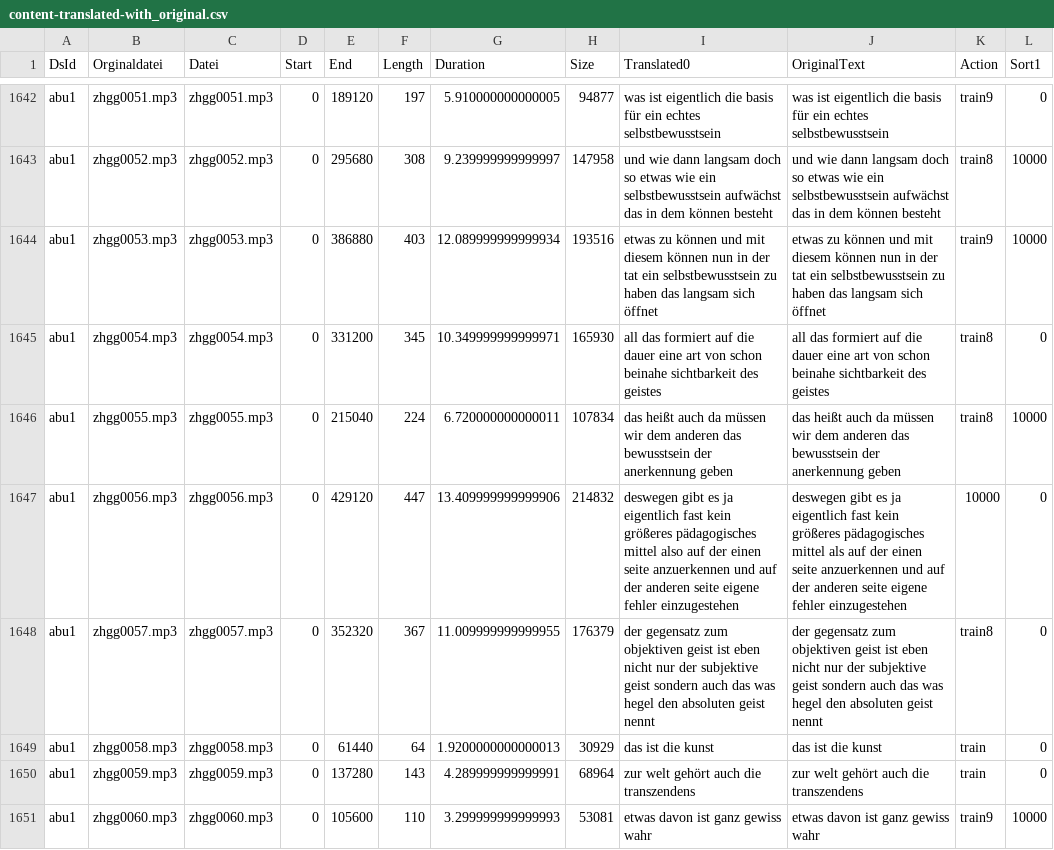
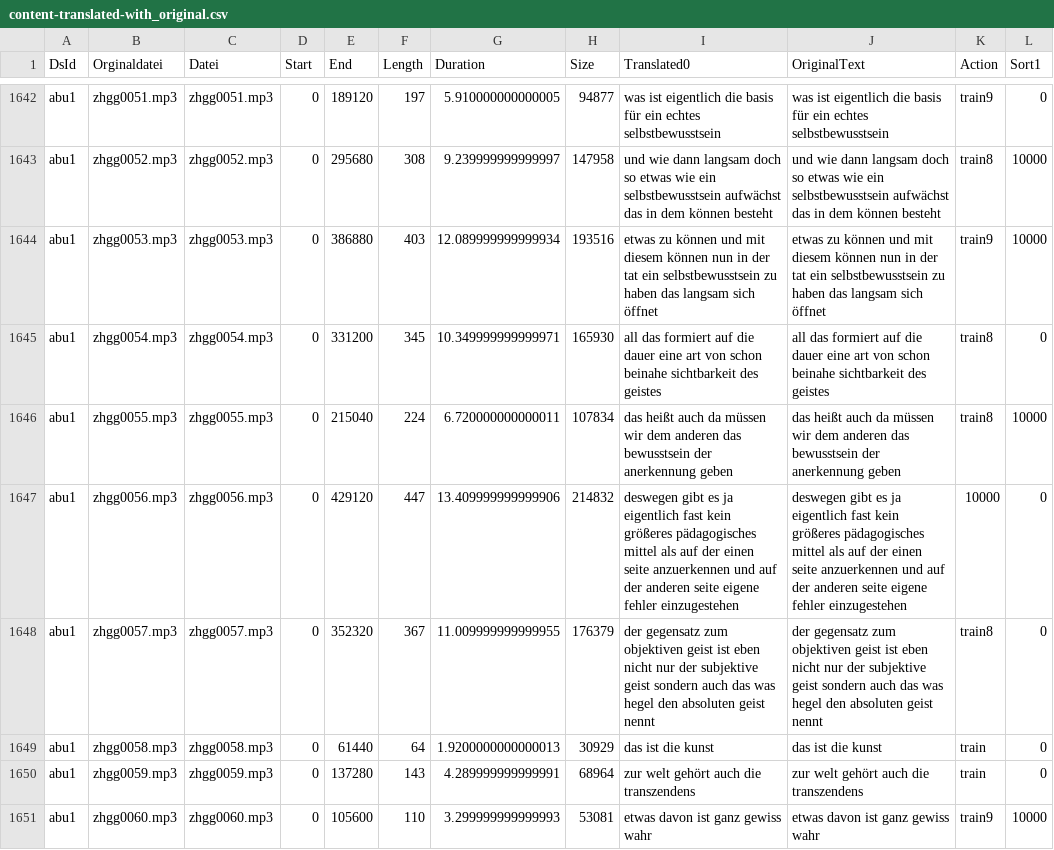
Before and after one commit to ElUnrast/GermanWave2Vec, a CSV file: datasets/abu1/content-translated-with_original.csv, drawn as a sheet; only a part is shown, gaps mark what is left out; the diff covers the shown part only.

```diff
--- a/datasets/abu1/content-translated-with_original.csv
+++ b/datasets/abu1/content-translated-with_original.csv
@@ -1646,3 +1646,3 @@ abu1;zhgg0054.mp3;zhgg0054.mp3;0;331200;345;10.349999999999971;165930;all das fo
 abu1;zhgg0055.mp3;zhgg0055.mp3;0;215040;224;6.720000000000011;107834;das heißt auch da müssen wir dem anderen das bewusstsein der anerkennung geben;das heißt auch da müssen wir dem anderen das bewusstsein der anerkennung geben;train8;10000
-abu1;zhgg0056.mp3;zhgg0056.mp3;0;429120;447;13.409999999999906;214832;deswegen gibt es ja eigentlich fast kein größeres pädagogisches mittel also auf der einen seite anzuerkennen und auf der anderen seite eigene fehler einzugestehen;deswegen gibt es ja eigentlich fast kein größeres pädagogisches mittel als auf der einen seite anzuerkennen und auf der anderen seite eigene fehler einzugestehen;10000;0
+abu1;zhgg0056.mp3;zhgg0056.mp3;0;429120;447;13.409999999999906;214832;deswegen gibt es ja eigentlich fast kein größeres pädagogisches mittel als auf der einen seite anzuerkennen und auf der anderen seite eigene fehler einzugestehen;deswegen gibt es ja eigentlich fast kein größeres pädagogisches mittel als auf der einen seite anzuerkennen und auf der anderen seite eigene fehler einzugestehen;10000;0
 abu1;zhgg0057.mp3;zhgg0057.mp3;0;352320;367;11.009999999999955;176379;der gegensatz zum objektiven geist ist eben nicht nur der subjektive geist sondern auch das was hegel den absoluten geist nennt;der gegensatz zum objektiven geist ist eben nicht nur der subjektive geist sondern auch das was hegel den absoluten geist nennt;train8;0
```
Also changed, not shown: 93 edited cells elsewhere in this file, 1 other file.
